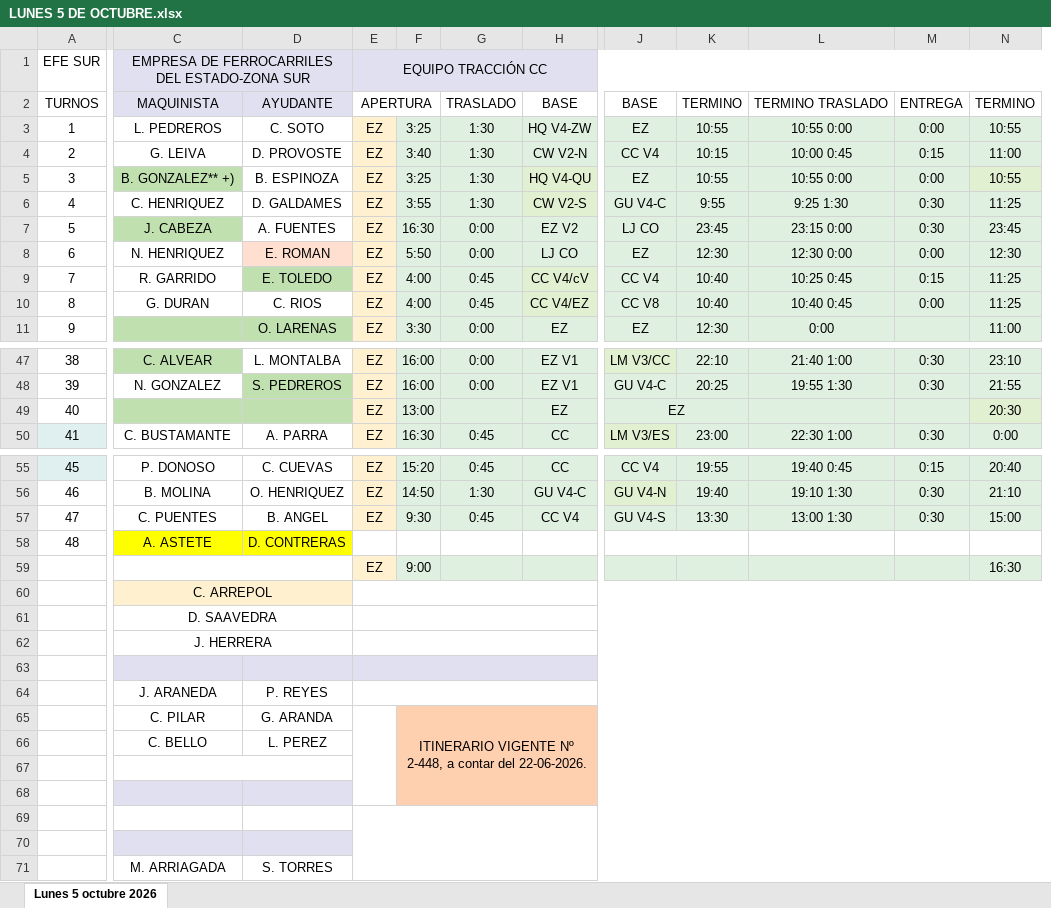
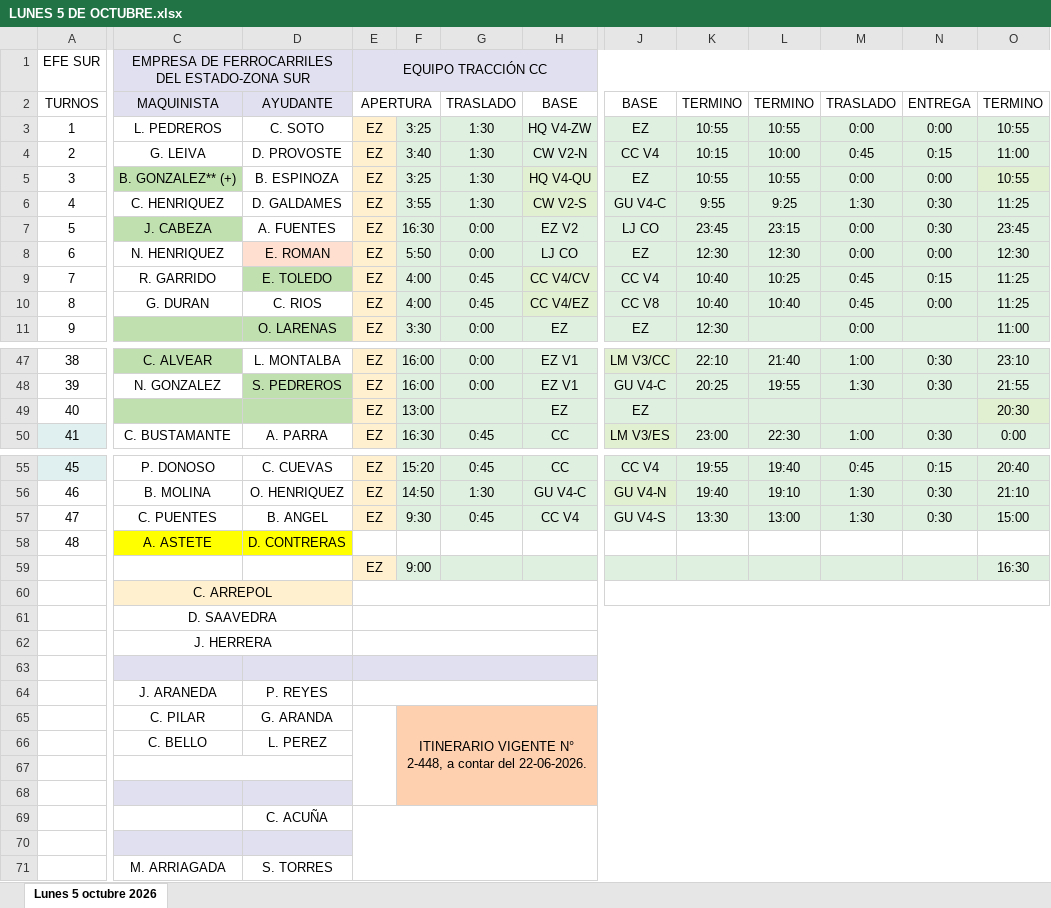
Before and after one commit to GhostNight19/BITACORA-PRUEBA-JOKE, an Excel workbook: pautas_excel/LUNES 5 DE OCTUBRE.xlsx, sheet Lunes 5 octubre 2026, drawn as a sheet; only a part is shown, gaps mark what is left out; values as stored, in another font and other column widths than the file's, no borders; removed rows and columns are numbered as before the commit, all else as after; rows hold the shown columns only; the diff covers the shown part only; the diff names each change by its address in the sheet, - before the commit and + after, or states it on an @@ line.

```diff
--- a/pautas_excel/LUNES 5 DE OCTUBRE.xlsx (sheet Lunes 5 octubre 2026)
+++ b/pautas_excel/LUNES 5 DE OCTUBRE.xlsx (sheet Lunes 5 octubre 2026)
-column L, rows 2-11: TERMINO TRASLADO | 10:55 0:00 | 10:00 0:45 | 10:55 0:00 | 9:25 1:30 | 23:15 0:00 | 12:30 0:00 | 10:25 0:45 | 10:40 0:45 | 0:00; rows 47-50: 21:40 1:00 | 19:55 1:30 |  | 22:30 1:00; rows 55-57: 19:40 0:45 | 19:10 1:30 | 13:00 1:30
+column L, rows 2-10: TERMINO | 10:55 | 10:00 | 10:55 | 9:25 | 23:15 | 12:30 | 10:25 | 10:40; rows 47-50: 21:40 | 19:55 |  | 22:30; rows 55-57: 19:40 | 19:10 | 13:00
+column M, rows 2-11: TRASLADO | 0:00 | 0:45 | 0:00 | 1:30 | 0:00 | 0:00 | 0:45 | 0:45 | 0:00; rows 47-50: 1:00 | 1:30 |  | 1:00; rows 55-57: 0:45 | 1:30 | 1:30
-C5: B. GONZALEZ** +)
+C5: B. GONZALEZ** (+)
-H9: CC V4/cV
+H9: CC V4/CV
-J49:K49 merged
-K49 fill: none
+K49 fill: #E0F0E0
-J58:K58 merged
-C59:D59 merged
-E60:O60 merged
+E60:H60 merged
+J60:P60 merged
-F65: ITINERARIO VIGENTE Nº 2-448, a…
+F65: ITINERARIO VIGENTE N° 2-448, a…
-row 69: (empty)
+row 69:  |  | C. ACUÑA
```
Also changed, not shown: 1 edited cell and merged cells elsewhere in this sheet, pautas_excel/6 de Octubre.xlsx, 4 other files.
